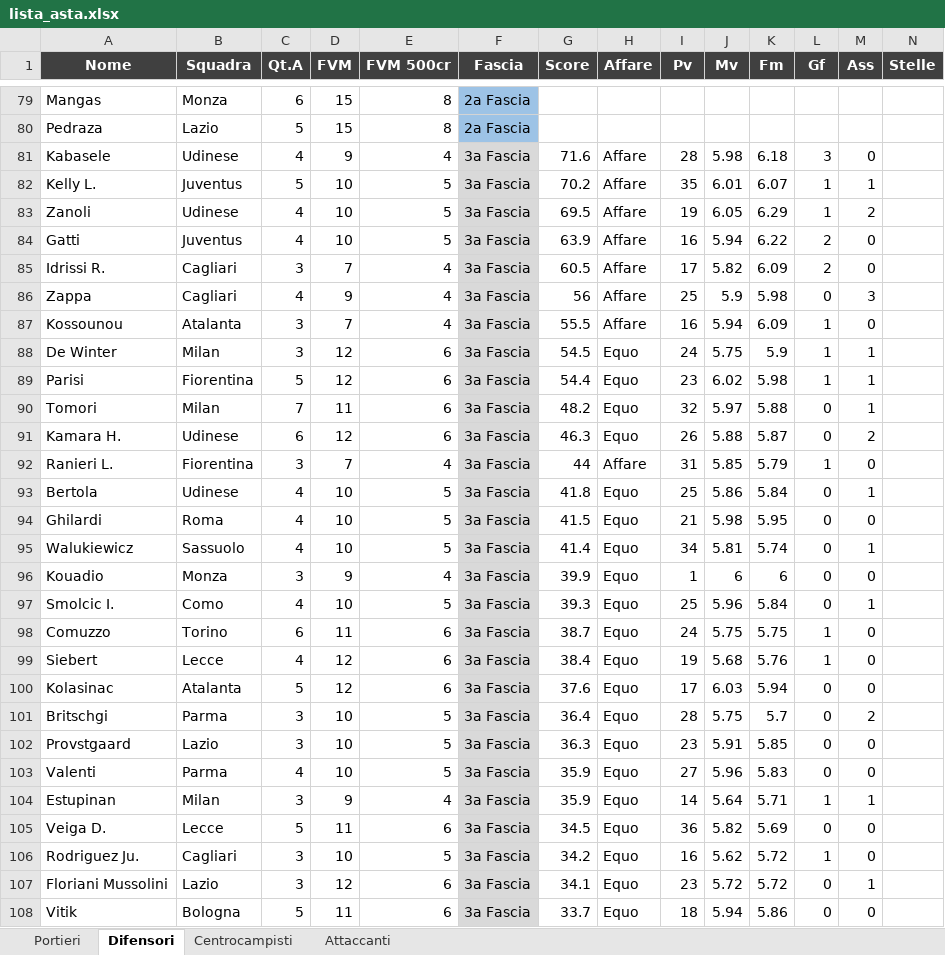
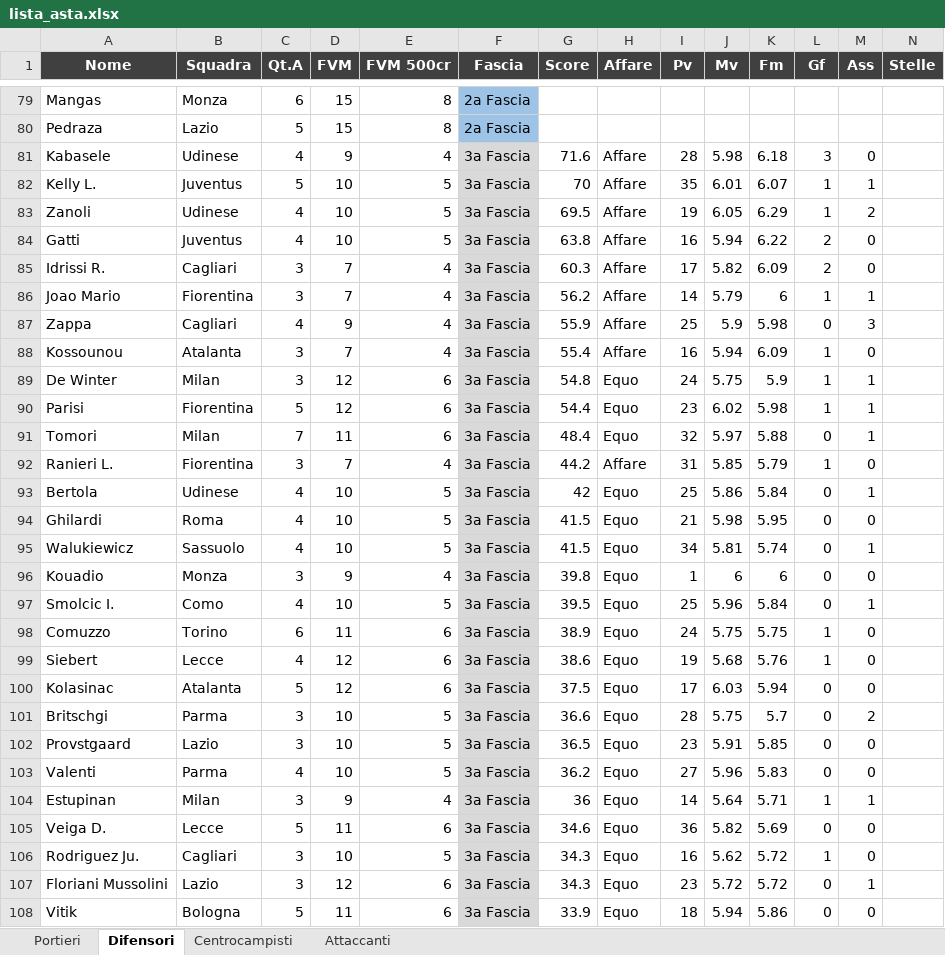
Before and after one commit to danielebaldo/fantaden, an Excel workbook: export/lista_asta.xlsx, sheet Difensori, drawn as a sheet; only a part is shown, gaps mark what is left out; values as stored, in another font and other column widths than the file's, no borders; removed rows and columns are numbered as before the commit, all else as after; rows hold the shown columns only; the diff covers the shown part only; the diff names each change by its address in the sheet, - before the commit and + after, or states it on an @@ line.

```diff
--- a/export/lista_asta.xlsx (sheet Difensori)
+++ b/export/lista_asta.xlsx (sheet Difensori)
-G82 (Score): 70.2
+G82 (Score): 70
-G84 (Score): 63.9
+G84 (Score): 63.8
-G85 (Score): 60.5
+G85 (Score): 60.3
+row 86: Joao Mario | Fiorentina | 3 | 7 | 4 | 3a Fascia | 56.2 | Affare | 14 | 5.79 | 6 | 1 | 1
-G87 (Score): 56
+G87 (Score): 55.9
-G88 (Score): 55.5
+G88 (Score): 55.4
-G89 (Score): 54.5
+G89 (Score): 54.8
-G91 (Score): 48.2
+G91 (Score): 48.4
-row 91: Kamara H. | Udinese | 6 | 12 | 6 | 3a Fascia | 46.3 | Equo | 26 | 5.88 | 5.87 | 0 | 2
-G92 (Score): 44
+G92 (Score): 44.2
-G93 (Score): 41.8
+G93 (Score): 42
-G95 (Score): 41.4
+G95 (Score): 41.5
-G96 (Score): 39.9
+G96 (Score): 39.8
-G97 (Score): 39.3
+G97 (Score): 39.5
-G98 (Score): 38.7
+G98 (Score): 38.9
-G99 (Score): 38.4
+G99 (Score): 38.6
-G100 (Score): 37.6
+G100 (Score): 37.5
-G101 (Score): 36.4
+G101 (Score): 36.6
-G102 (Score): 36.3
+G102 (Score): 36.5
-G103 (Score): 35.9
+G103 (Score): 36.2
-G104 (Score): 35.9
+G104 (Score): 36
-G105 (Score): 34.5
+G105 (Score): 34.6
-G106 (Score): 34.2
+G106 (Score): 34.3
-G107 (Score): 34.1
+G107 (Score): 34.3
-G108 (Score): 33.7
+G108 (Score): 33.9
```
Also changed, not shown: 4 added rows, 4 removed rows and 69 edited cells elsewhere in this sheet, sheet Centrocampisti, sheet Portieri, 4 other files.
